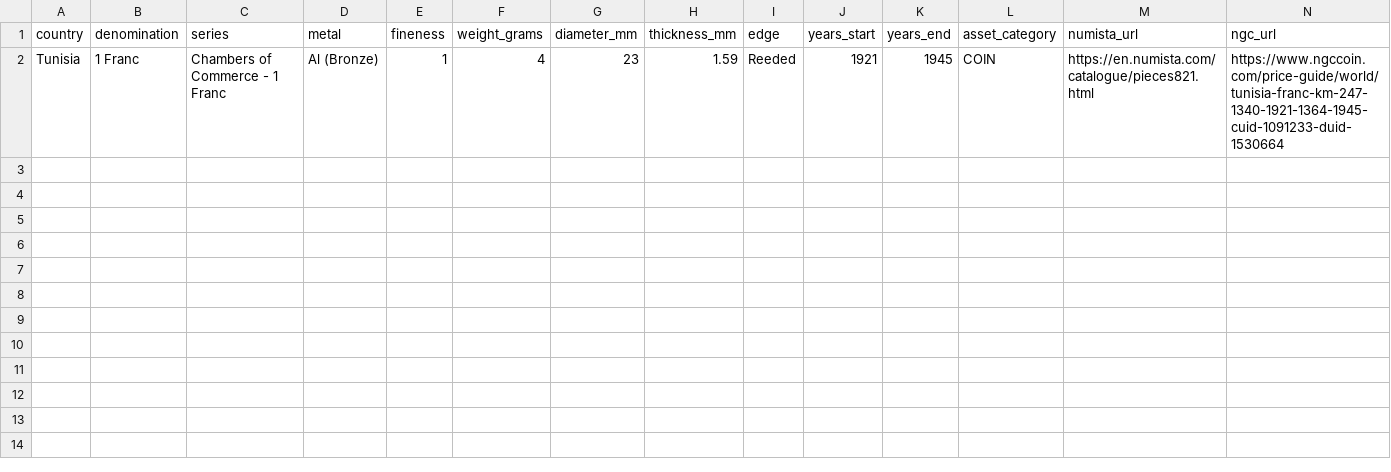
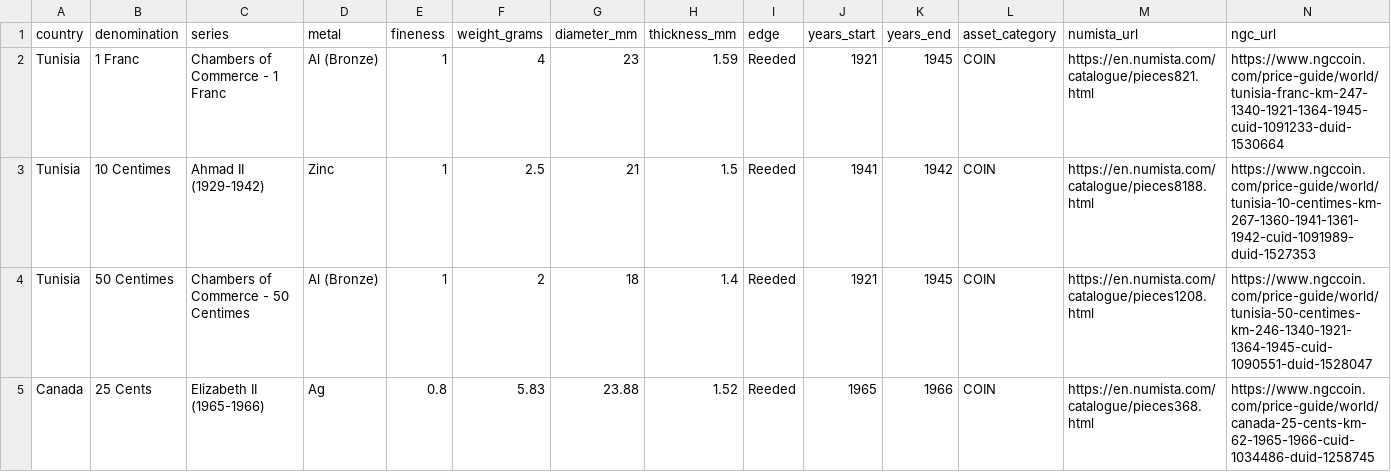
Before and after one commit to HunterProgram22/CoinApp, a CSV file: upload_templates/Coin Master Data/coin_master_world_coins_part2.csv, drawn as a sheet; only a part is shown; rows hold the shown columns only; the diff names each change by its address in the sheet, - before the commit and + after, or states it on an @@ line.

```diff
--- a/upload_templates/Coin Master Data/coin_master_world_coins_part2.csv
+++ b/upload_templates/Coin Master Data/coin_master_world_coins_part2.csv
+row 3: Tunisia | 10 Centimes | Ahmad II (1929-1942) | Zinc | 1 | 2.5 | 21 | 1.5 | Reeded | 1941 | 1942 | COIN | https://en.numista.com/catalogue/pieces8188.html | https://www.ngccoin.com/price-guide/world/tunisia-10-centimes-km-267-1360-1941-1361-1942-cuid-1091989-duid-1527353
+row 4: Tunisia | 50 Centimes | Chambers of Commerce - 50 Centimes | Al (Bronze) | 1 | 2 | 18 | 1.4 | Reeded | 1921 | 1945 | COIN | https://en.numista.com/catalogue/pieces1208.html | https://www.ngccoin.com/price-guide/world/tunisia-50-centimes-km-246-1340-1921-1364-1945-cuid-1090551-duid-1528047
+row 5: Canada | 25 Cents | Elizabeth II (1965-1966) | Ag | 0.8 | 5.83 | 23.88 | 1.52 | Reeded | 1965 | 1966 | COIN | https://en.numista.com/catalogue/pieces368.html | https://www.ngccoin.com/price-guide/world/canada-25-cents-km-62-1965-1966-cuid-1034486-duid-1258745
```
Also changed, not shown: upload_templates/Coin Transactions Data/coin_transactions_world_coins_part2.csv.
